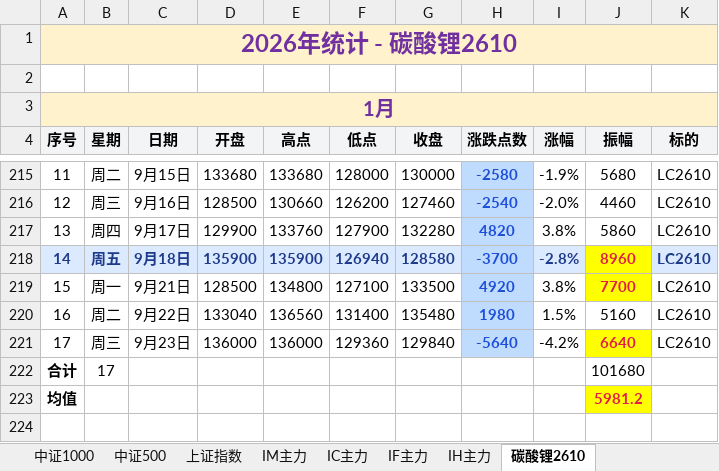
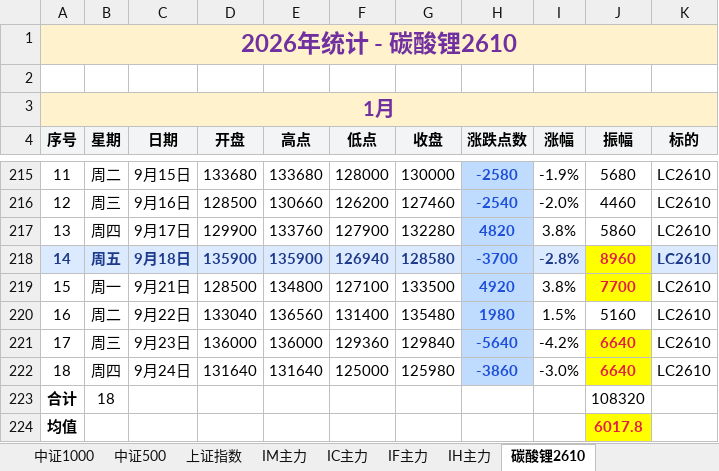
Before and after one commit to iputao-design/futures-amplitude-web, an Excel workbook: 每日振幅统计_2026.xlsx, sheet 碳酸锂2610, drawn as a sheet; only a part is shown, gaps mark what is left out; values as stored, in another font and other column widths than the file's, no borders; removed rows and columns are numbered as before the commit, all else as after; the diff names each change by its address in the sheet, - before the commit and + after, or states it on an @@ line.

```diff
--- a/每日振幅统计_2026.xlsx (sheet 碳酸锂2610)
+++ b/每日振幅统计_2026.xlsx (sheet 碳酸锂2610)
-row 222: 合计 | 17 |  |  |  |  |  |  |  | 101680
+row 222: 18 | 周四 | 9月24日 | 131640 | 131640 | 125000 | 125980 | -3860 | -3.0% | 6640 | LC2610
+row 223: 合计 | 18 |  |  |  |  |  |  |  | 108320
-J224 (振幅): 5981.2
+J224 (振幅): 6017.8
```
Also changed, not shown: sheet 汇总, sheet 周振幅统计, sheet IH主力, sheet 中证500, sheet 中证1000, sheet 上证指数, 每日振幅统计.xlsx, 5 other files.
